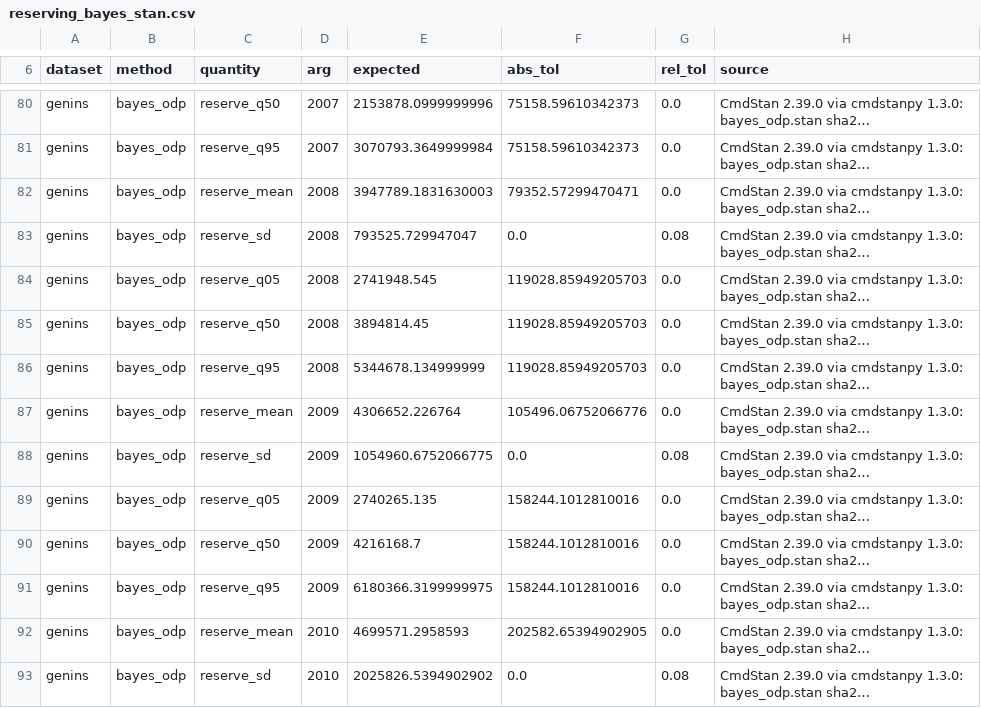
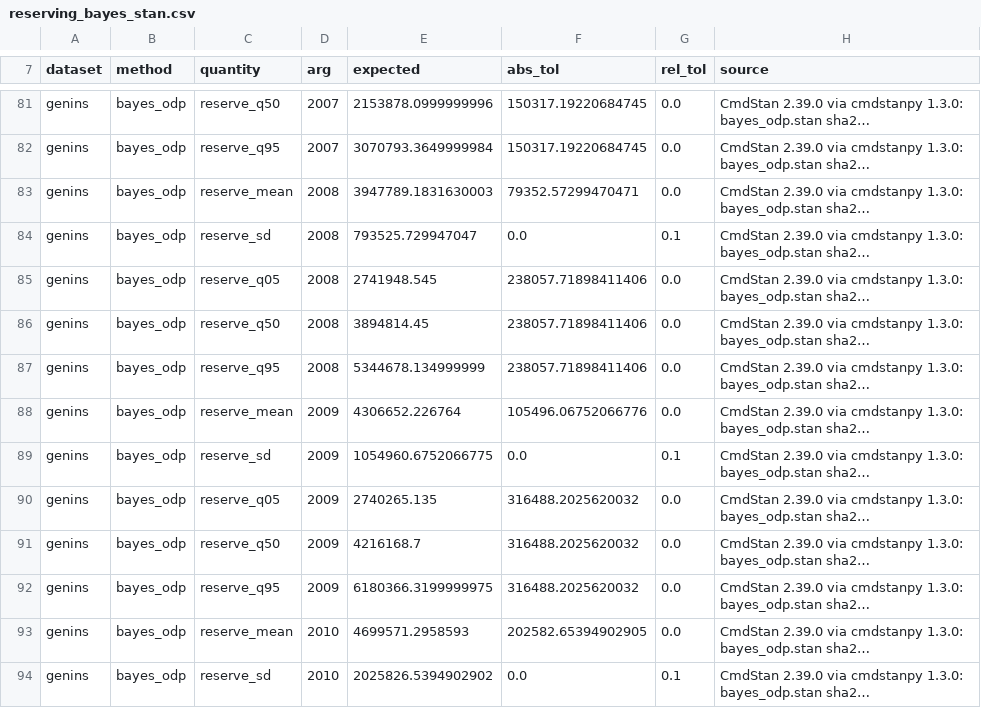
Before and after one commit to EKtheSage/prospicio, a CSV file: validation/reference/reserving_bayes_stan.csv, drawn as a sheet; only a part is shown, gaps mark what is left out; long unchanged cells end in …; addresses are those after the commit; the diff covers the shown part only; the diff names each change by its address in the sheet, - before the commit and + after, or states it on an @@ line.

```diff
--- a/validation/reference/reserving_bayes_stan.csv
+++ b/validation/reference/reserving_bayes_stan.csv
-F81:F82 (abs_tol): 75158.59610342373
+F81:F82 (abs_tol): 150317.19220684745
-G84 (rel_tol): 0.08
+G84 (rel_tol): 0.1
-F85:F87 (abs_tol): 119028.85949205703
+F85:F87 (abs_tol): 238057.71898411406
-G89 (rel_tol): 0.08
+G89 (rel_tol): 0.1
-F90:F92 (abs_tol): 158244.1012810016
+F90:F92 (abs_tol): 316488.2025620032
-G94 (rel_tol): 0.08
+G94 (rel_tol): 0.1
```
Also changed, not shown: 2 added rows, 1 removed row and 138 edited cells elsewhere in this file, 17 other files.
